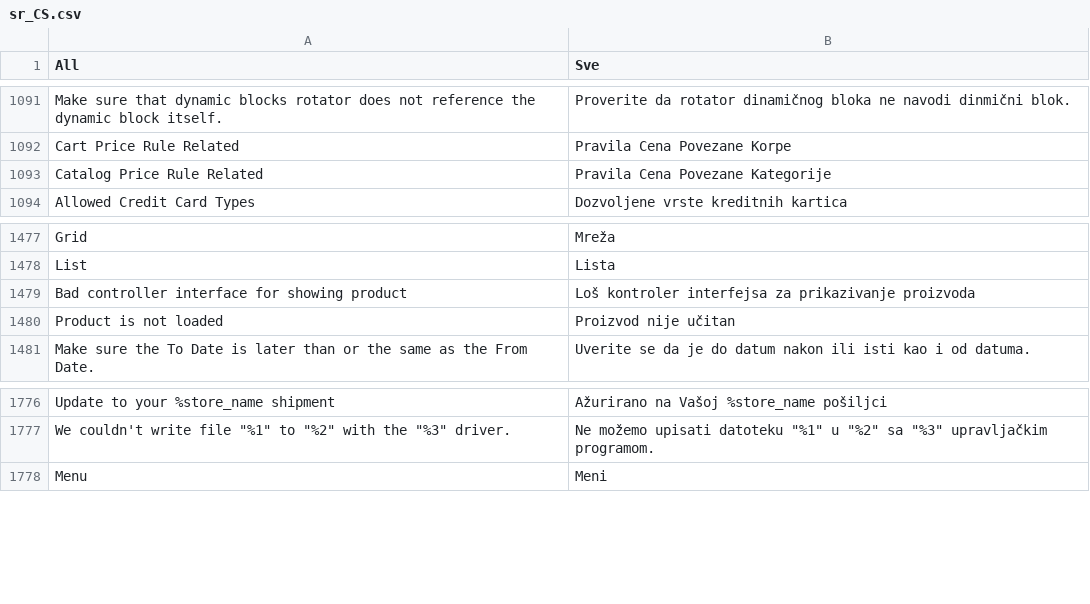
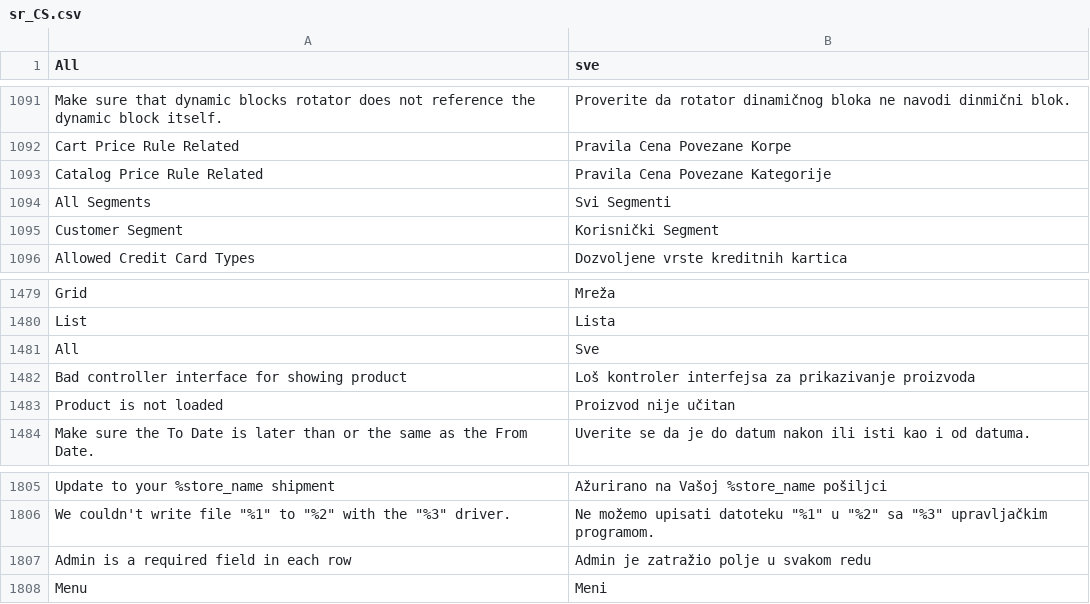
Before and after one commit to magento-l10n/language-sr_CS, a CSV file: sr_CS.csv, drawn as a sheet; only a part is shown, gaps mark what is left out; the diff covers the shown part only; the diff names each change by its address in the sheet, - before the commit and + after, or states it on an @@ line.

```diff
--- a/sr_CS.csv
+++ b/sr_CS.csv
-B1: Sve
+B1: sve
+row 1094: All Segments | Svi Segmenti
+row 1095: Customer Segment | Korisnički Segment
+row 1481: All | Sve
+row 1807: Admin is a required field in each row | Admin je zatražio polje u svakom redu
```
Also changed, not shown: 26 added rows elsewhere in this file, 1 other file.
